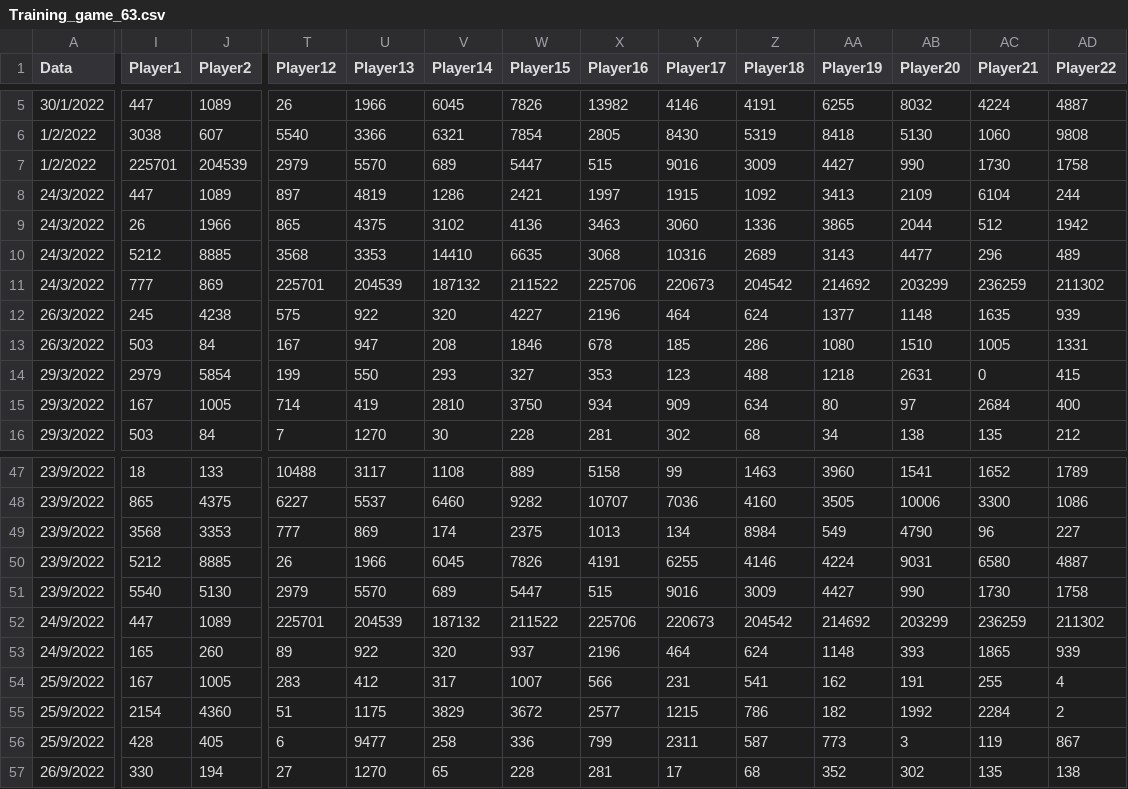
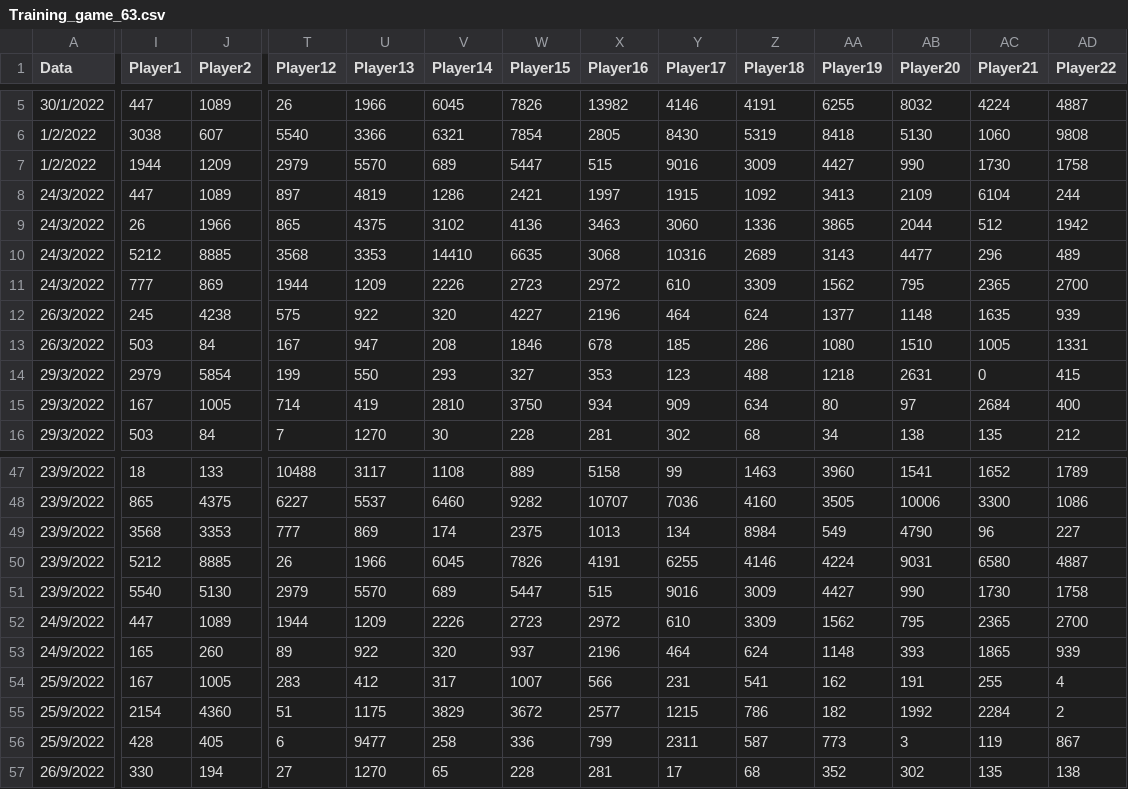
Before and after one commit to Malvape/Prediccion_futbol, a CSV file: Training_game_63.csv, drawn as a sheet; only a part is shown, gaps mark what is left out; the diff covers the shown part only; the diff names each change by its address in the sheet, - before the commit and + after, or states it on an @@ line.

Commit message:
Add files via upload

```diff
--- a/Training_game_63.csv
+++ b/Training_game_63.csv
-I7 (Player1): 225701
+I7 (Player1): 1944
-J7 (Player2): 204539
+J7 (Player2): 1209
-T11 (Player12): 225701
+T11 (Player12): 1944
-U11 (Player13): 204539
+U11 (Player13): 1209
-V11 (Player14): 187132
+V11 (Player14): 2226
-W11 (Player15): 211522
+W11 (Player15): 2723
-X11 (Player16): 225706
+X11 (Player16): 2972
-Y11 (Player17): 220673
+Y11 (Player17): 610
-Z11 (Player18): 204542
+Z11 (Player18): 3309
-AA11 (Player19): 214692
+AA11 (Player19): 1562
-AB11 (Player20): 203299
+AB11 (Player20): 795
-AC11 (Player21): 236259
+AC11 (Player21): 2365
-AD11 (Player22): 211302
+AD11 (Player22): 2700
-T52 (Player12): 225701
+T52 (Player12): 1944
-U52 (Player13): 204539
+U52 (Player13): 1209
-V52 (Player14): 187132
+V52 (Player14): 2226
-W52 (Player15): 211522
+W52 (Player15): 2723
-X52 (Player16): 225706
+X52 (Player16): 2972
-Y52 (Player17): 220673
+Y52 (Player17): 610
-Z52 (Player18): 204542
+Z52 (Player18): 3309
-AA52 (Player19): 214692
+AA52 (Player19): 1562
-AB52 (Player20): 203299
+AB52 (Player20): 795
-AC52 (Player21): 236259
+AC52 (Player21): 2365
-AD52 (Player22): 211302
+AD52 (Player22): 2700
```
Also changed, not shown: 9 edited cells elsewhere in this file.
